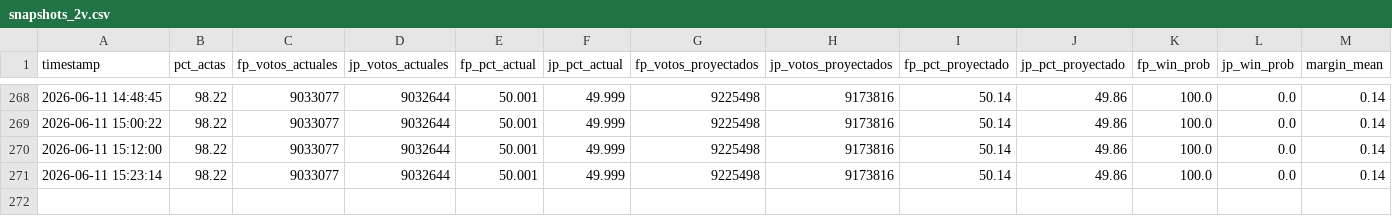
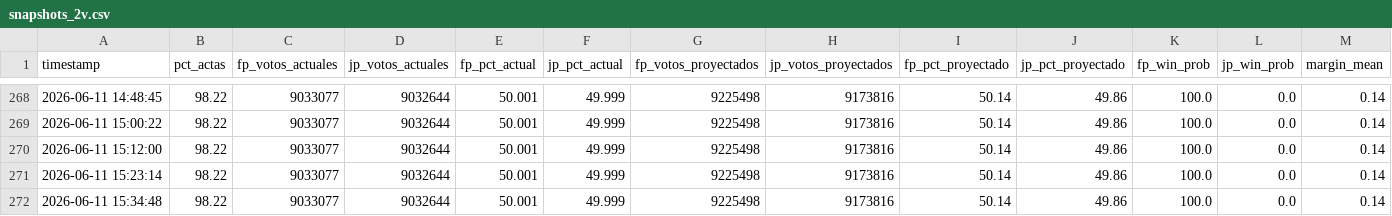
Before and after one commit to bucanero2010/proyeccion-electoral-peru-2026, a CSV file: data/snapshots_2v.csv, drawn as a sheet; only a part is shown, gaps mark what is left out; rows hold the shown columns only; the diff names each change by its address in the sheet, - before the commit and + after, or states it on an @@ line.

Commit message:
data(2v): update results + projection 2026-06-11 15:34

```diff
--- a/data/snapshots_2v.csv
+++ b/data/snapshots_2v.csv
+row 272: 2026-06-11 15:34:48 | 98.22 | 9033077 | 9032644 | 50.001 | 49.999 | 9225498 | 9173816 | 50.14 | 49.86 | 100.0 | 0.0 | 0.14
```
Also changed, not shown: 1 other file.
